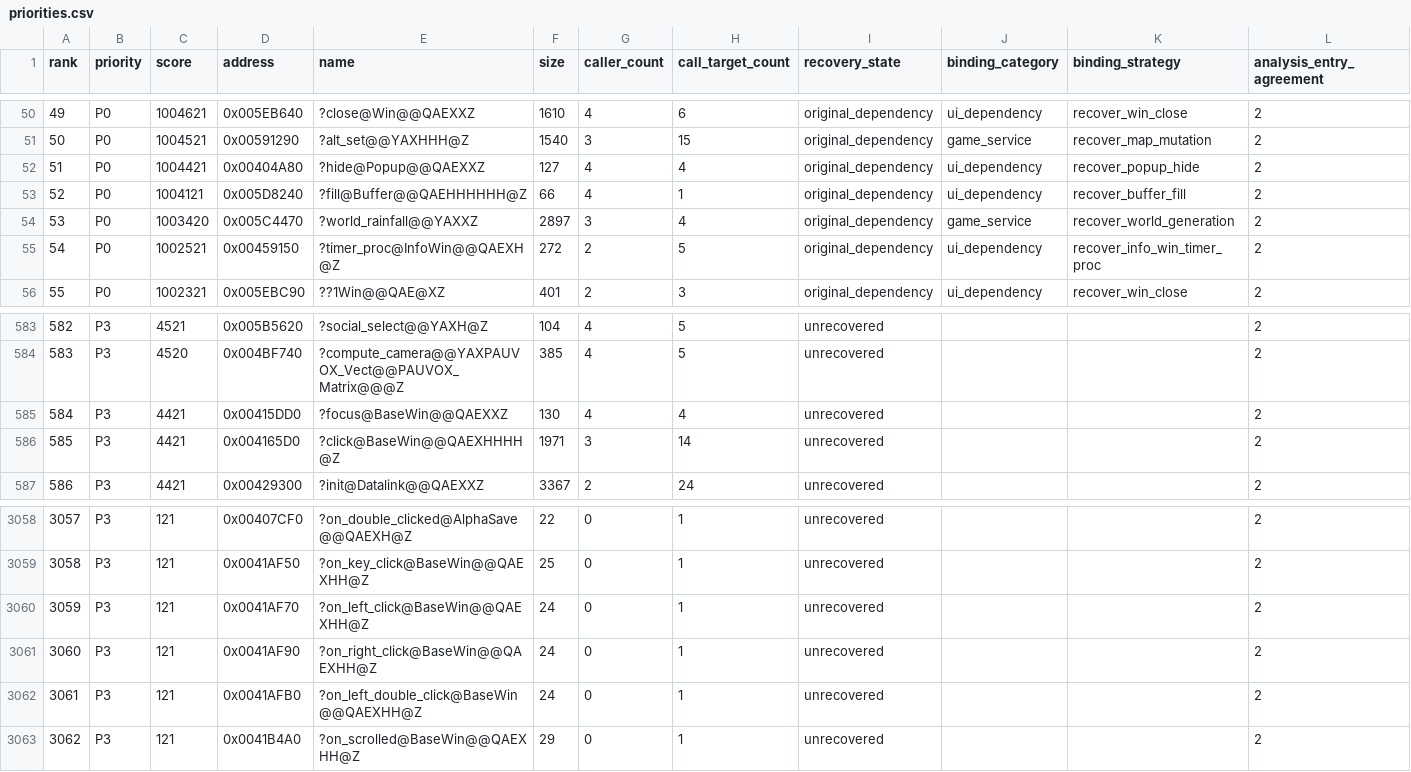
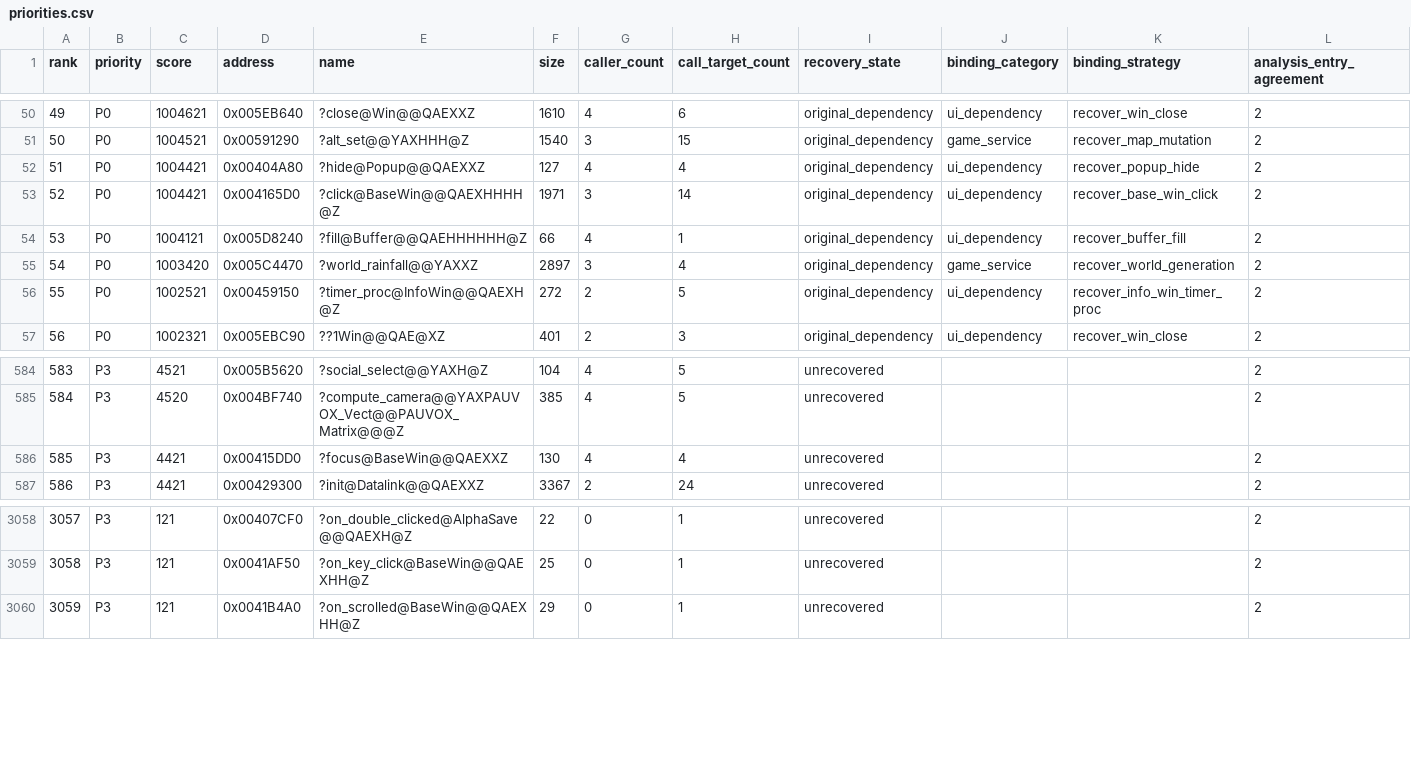
Before and after one commit to fran6co/OpenSMACX, a CSV file: docs/recovery/priorities.csv, drawn as a sheet; only a part is shown, gaps mark what is left out; removed rows and columns are numbered as before the commit, all else as after; rows hold the shown columns only; the diff names each change by its address in the sheet, - before the commit and + after, or states it on an @@ line.

```diff
--- a/docs/recovery/priorities.csv
+++ b/docs/recovery/priorities.csv
+row 53: 52 | P0 | 1004421 | 0x004165D0 | ?click@BaseWin@@QAEXHHHH@Z | 1971 | 3 | 14 | original_dependency | ui_dependency | recover_base_win_click | 2
@@ column A (rank) renumbered from row 54 down @@
-row 586: 585 | P3 | 4421 | 0x004165D0 | ?click@BaseWin@@QAEXHHHH@Z | 1971 | 3 | 14 | unrecovered |  |  | 2
-row 3060: 3059 | P3 | 121 | 0x0041AF70 | ?on_left_click@BaseWin@@QAEXHH@Z | 24 | 0 | 1 | unrecovered |  |  | 2
-row 3061: 3060 | P3 | 121 | 0x0041AF90 | ?on_right_click@BaseWin@@QAEXHH@Z | 24 | 0 | 1 | unrecovered |  |  | 2
-row 3062: 3061 | P3 | 121 | 0x0041AFB0 | ?on_left_double_click@BaseWin@@QAEXHH@Z | 24 | 0 | 1 | unrecovered |  |  | 2
```
Also changed, not shown: docs/recovery-binding-classifications.csv, docs/recovery-redirects.csv, 9 other files.
